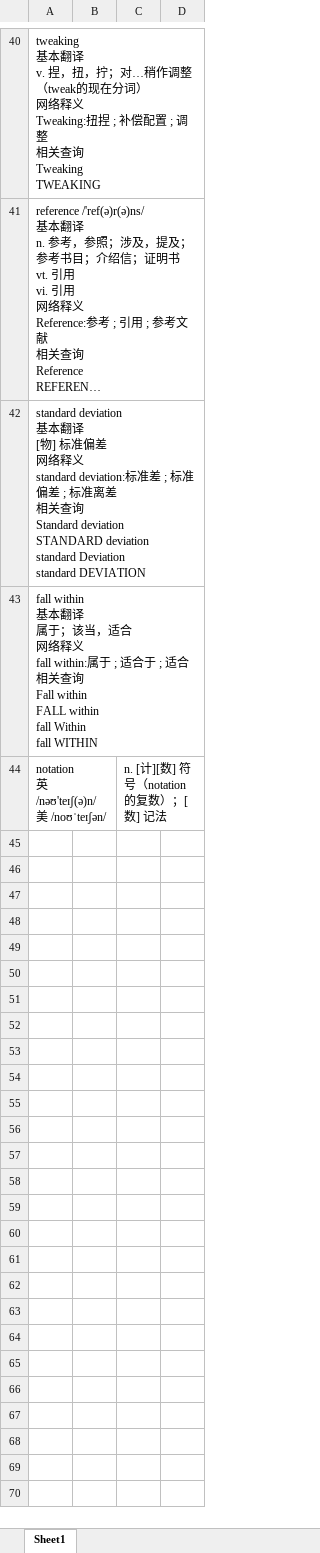
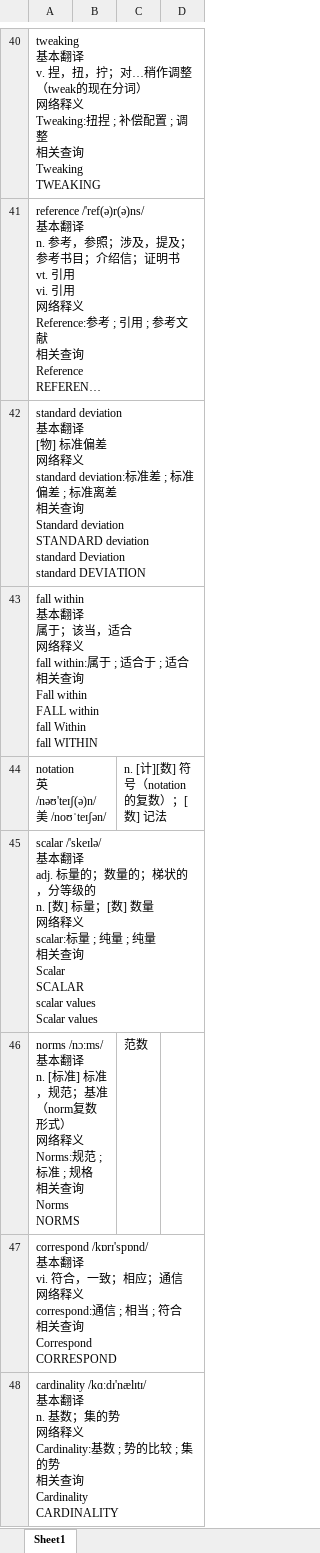
Before and after one commit to wangrui-spiderNet/AI-, an Excel workbook: Hands On Machine Learning/新学单词和专业术语.xlsx, sheet Sheet1, drawn as a sheet; only a part is shown, gaps mark what is left out; long unchanged cells end in …; values as stored, in another font and other column widths than the file's, no borders; ↵ is a line break in a cell; the diff names each change by its address in the sheet, - before the commit and + after, or states it on an @@ line.

```diff
--- a/Hands On Machine Learning/新学单词和专业术语.xlsx (sheet Sheet1)
+++ b/Hands On Machine Learning/新学单词和专业术语.xlsx (sheet Sheet1)
+row 45: scalar /'skeɪlə/ ↵ 基本翻译 ↵ adj. 标量的；数量的；梯状的，分等级的 ↵ n. [数] 标量；[数] 数量 ↵ 网络释义 ↵ scalar:标量 ; 纯量 ; 纯量 ↵ 相关查询 ↵ Scalar ↵ SCALAR ↵ scalar values ↵ Scalar values
+row 46: norms /nɔ:ms/ ↵ 基本翻译 ↵ n. [标准] 标准，规范；基准（norm复数形式） ↵ 网络释义 ↵ Norms:规范 ; 标准 ; 规格 ↵ 相关查询 ↵ Norms ↵ NORMS |  | 范数
+row 47: correspond /kɒrɪ'spɒnd/ ↵ 基本翻译 ↵ vi. 符合，一致；相应；通信 ↵ 网络释义 ↵ correspond:通信 ; 相当 ; 符合 ↵ 相关查询 ↵ Correspond ↵ CORRESPOND
+row 48: cardinality /kɑːdɪ'nælɪtɪ/ ↵ 基本翻译 ↵ n. 基数；集的势 ↵ 网络释义 ↵ Cardinality:基数 ; 势的比较 ; 集的势 ↵ 相关查询 ↵ Cardinality ↵ CARDINALITY
```
Also changed, not shown: 2 other files.
